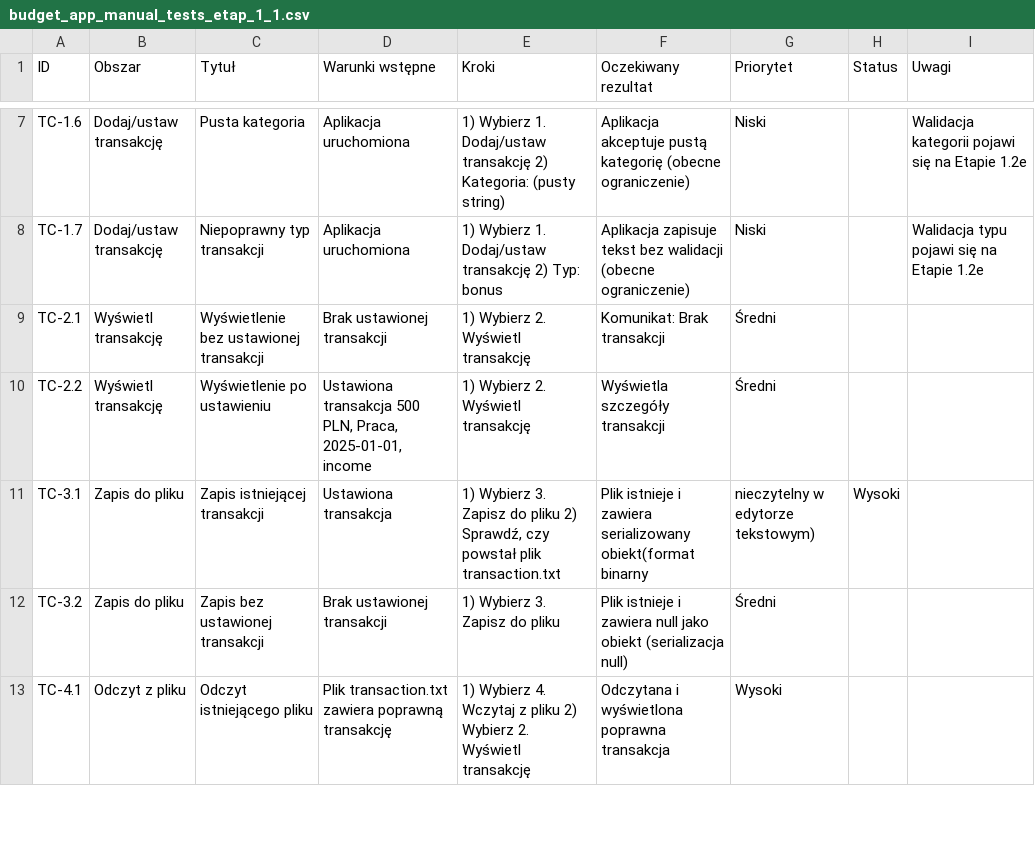
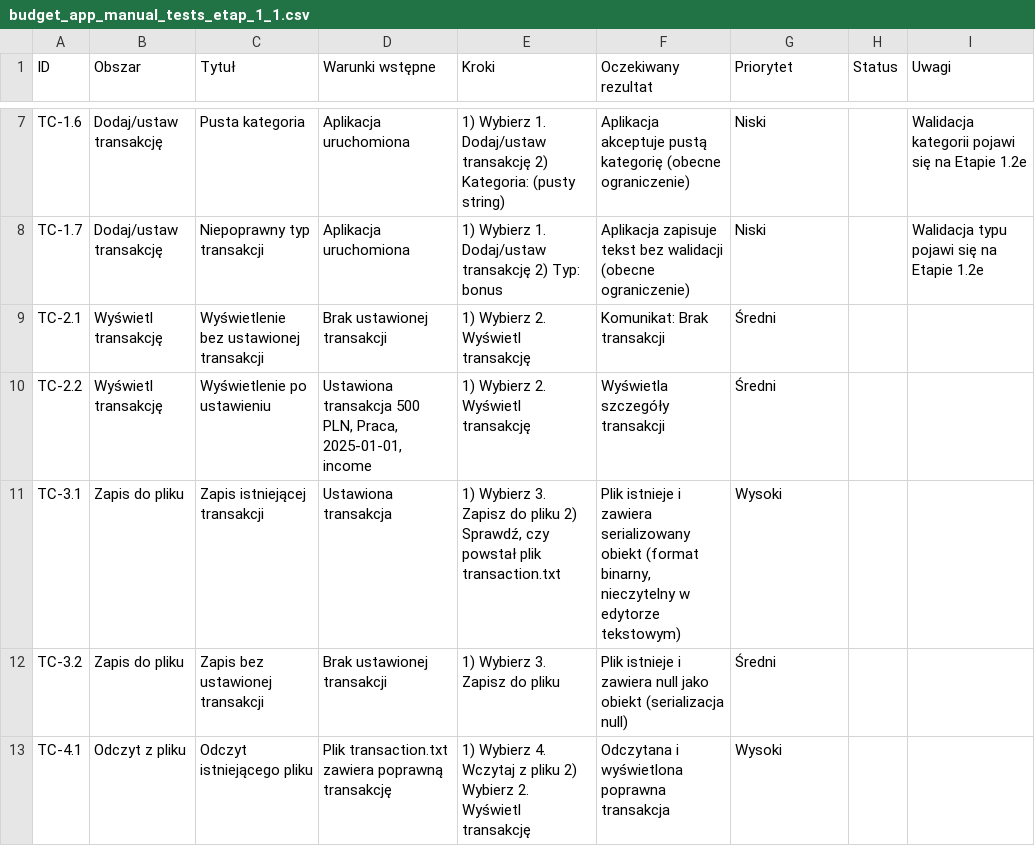
Before and after one commit to GilgameszOwsianka/budget-app, a CSV file: docs/manual-tests/budget_app_manual_tests_etap_1_1.csv, drawn as a sheet; only a part is shown, gaps mark what is left out; the diff names each change by its address in the sheet, - before the commit and + after, or states it on an @@ line.

Commit message:
Poprawka poprawki

```diff
--- a/docs/manual-tests/budget_app_manual_tests_etap_1_1.csv
+++ b/docs/manual-tests/budget_app_manual_tests_etap_1_1.csv
-F11 (Oczekiwany rezultat): …zawiera serializowany obiekt(format binarny
+F11 (Oczekiwany rezultat): …zawiera serializowany obiekt (format binarny, nieczytelny w edytorze tekstowym)
-G11 (Priorytet): nieczytelny w edytorze tekstowym)
+G11 (Priorytet): Wysoki
-H11 (Status): Wysoki
+H11 (Status): (empty)
```
